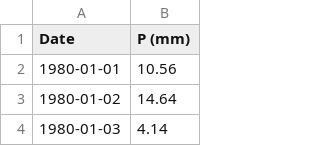
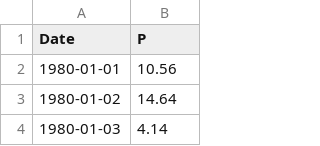
Before and after one commit to HGE-IPH/simple_water_balance, a CSV file: input_example/P_42395000.csv, drawn as a sheet; only a part is shown.

Commit message:
Update P_42395000.csv

```diff
--- a/input_example/P_42395000.csv
+++ b/input_example/P_42395000.csv
@@ -1,2 +1,2 @@
-Date,P (mm)
+Date,P
 1980-01-01,10.56
```
